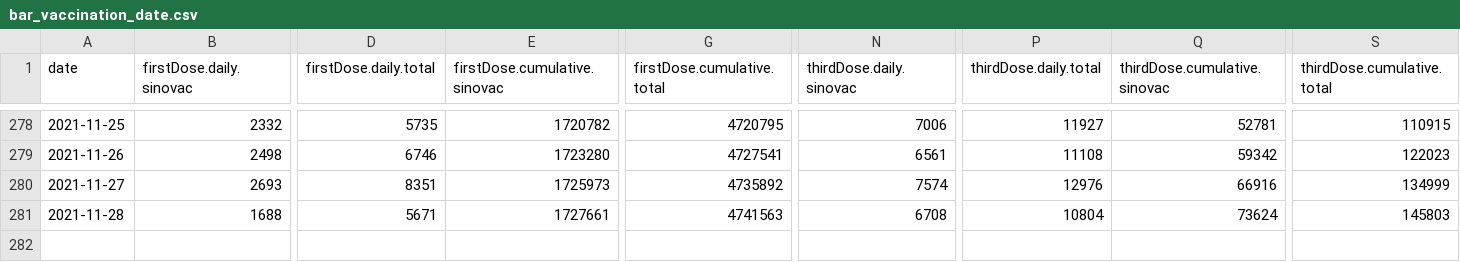
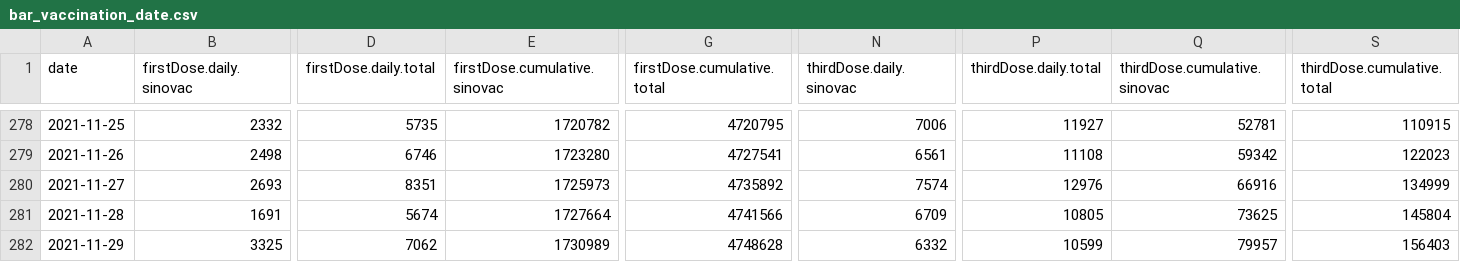
Before and after one commit to DLamdata/covidvaccine_hk, a CSV file: bar_vaccination_date.csv, drawn as a sheet; only a part is shown, gaps mark what is left out; rows hold the shown columns only; the diff covers the shown part only; the diff names each change by its address in the sheet, - before the commit and + after, or states it on an @@ line.

Commit message:
Flat: latest data (2021-11-29T13:02:48.601Z) {   "date": "2021-11-29T13:02:48.601Z",   "files": [     {       "name": "bar_age.csv",       "deltaBytes": 0,       "source": "https://static.data.gov.hk/covid-vaccine/bar_age.csv"     },     {       "name": "pie_venue.csv",       "deltaBytes": 0,       "source": "https://static.data.gov.hk/covid-vaccine/pie_venue.csv"     },     {       "name": "bar_vaccination_date.csv",       "deltaBytes": 226,       "source": "https://static.data.gov.hk/covid-vaccine/bar_vaccination_date.csv"     }   ] }

```diff
--- a/bar_vaccination_date.csv
+++ b/bar_vaccination_date.csv
-B281 (firstDose.daily.sinovac): 1688
+B281 (firstDose.daily.sinovac): 1691
-D281 (firstDose.daily.total): 5671
+D281 (firstDose.daily.total): 5674
-E281 (firstDose.cumulative.sinovac): 1727661
+E281 (firstDose.cumulative.sinovac): 1727664
-G281 (firstDose.cumulative.total): 4741563
+G281 (firstDose.cumulative.total): 4741566
-N281 (thirdDose.daily.sinovac): 6708
+N281 (thirdDose.daily.sinovac): 6709
-P281 (thirdDose.daily.total): 10804
+P281 (thirdDose.daily.total): 10805
-Q281 (thirdDose.cumulative.sinovac): 73624
+Q281 (thirdDose.cumulative.sinovac): 73625
-S281 (thirdDose.cumulative.total): 145803
+S281 (thirdDose.cumulative.total): 145804
+row 282: 2021-11-29 | 3325 | 7062 | 1730989 | 4748628 | 6332 | 10599 | 79957 | 156403
```
Also changed, not shown: 7 edited cells elsewhere in this file, bar_age.csv, 1 other file.
